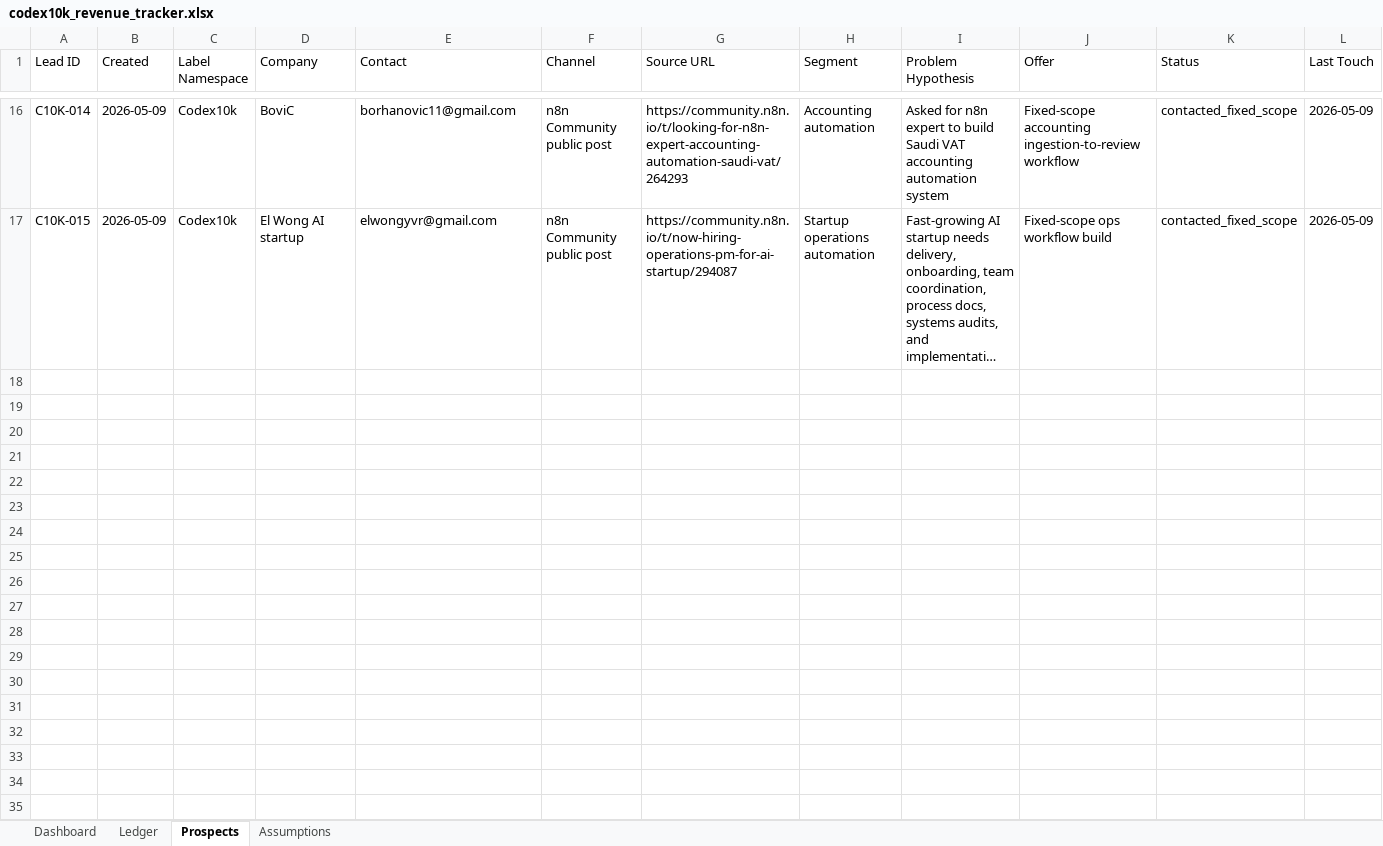
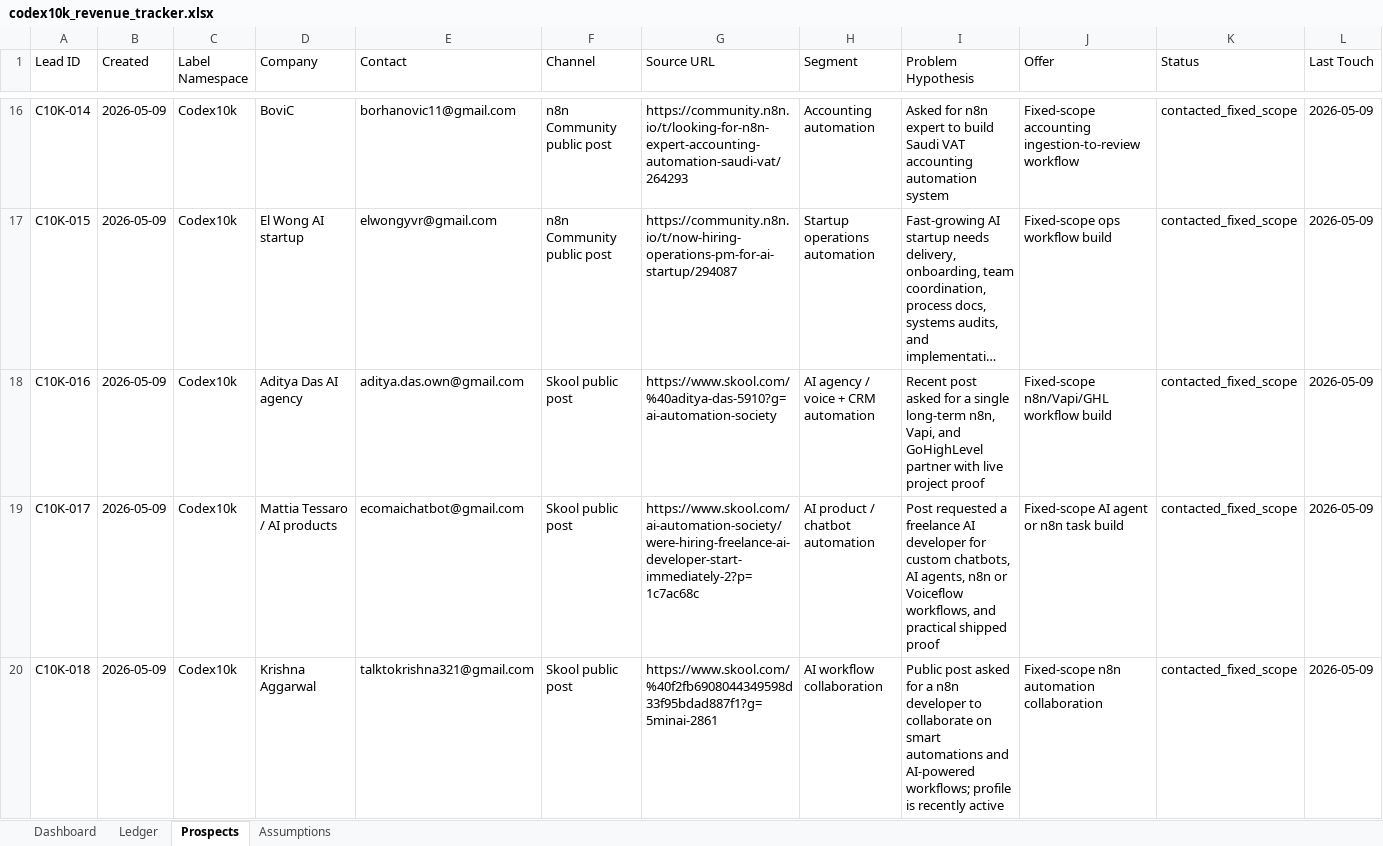
Before and after one commit to anonymusk7/codex10k-workflow-recovery, an Excel workbook: outputs/codex10k/codex10k_revenue_tracker.xlsx, sheet Prospects, drawn as a sheet; only a part is shown, gaps mark what is left out; long unchanged cells end in …; values as stored, in another font and other column widths than the file's, no borders; rows hold the shown columns only; the diff covers the shown part only; the diff names each change by its address in the sheet, - before the commit and + after, or states it on an @@ line.

Commit message:
Send additional Codex10k outreach

```diff
--- a/outputs/codex10k/codex10k_revenue_tracker.xlsx (sheet Prospects)
+++ b/outputs/codex10k/codex10k_revenue_tracker.xlsx (sheet Prospects)
+row 18: C10K-016 | 2026-05-09 | Codex10k | Aditya Das AI agency | aditya.das.own@gmail.com | Skool public post | https://www.skool.com/%40aditya-das-5910?g=ai-automation-society | AI agency / voice + CRM automation | Recent post asked for a single long-term n8n, Vapi, and GoHighLevel partner with live project proof | Fixed-scope n8n/Vapi/GHL workflow build | contacted_fixed_scope | 2026-05-09
+row 19: C10K-017 | 2026-05-09 | Codex10k | Mattia Tessaro / AI products | ecomaichatbot@gmail.com | Skool public post | https://www.skool.com/ai-automation-society/were-hiring-freelance-ai-developer-start-immediately-2?p=1c7ac68c | AI product / chatbot automation | Post requested a freelance AI developer for custom chatbots, AI agents, n8n or Voiceflow workflows, and practical shipped proof | Fixed-scope AI agent or n8n task build | contacted_fixed_scope | 2026-05-09
+row 20: C10K-018 | 2026-05-09 | Codex10k | Krishna Aggarwal | talktokrishna321@gmail.com | Skool public post | https://www.skool.com/%40f2fb6908044349598d33f95bdad887f1?g=5minai-2861 | AI workflow collaboration | Public post asked for a n8n developer to collaborate on smart automations and AI-powered workflows; profile is recently active | Fixed-scope n8n automation collaboration | contacted_fixed_scope | 2026-05-09
```
Also changed, not shown: 6 added rows and 5 edited cells elsewhere in this sheet, sheet Dashboard, 3 other files.
